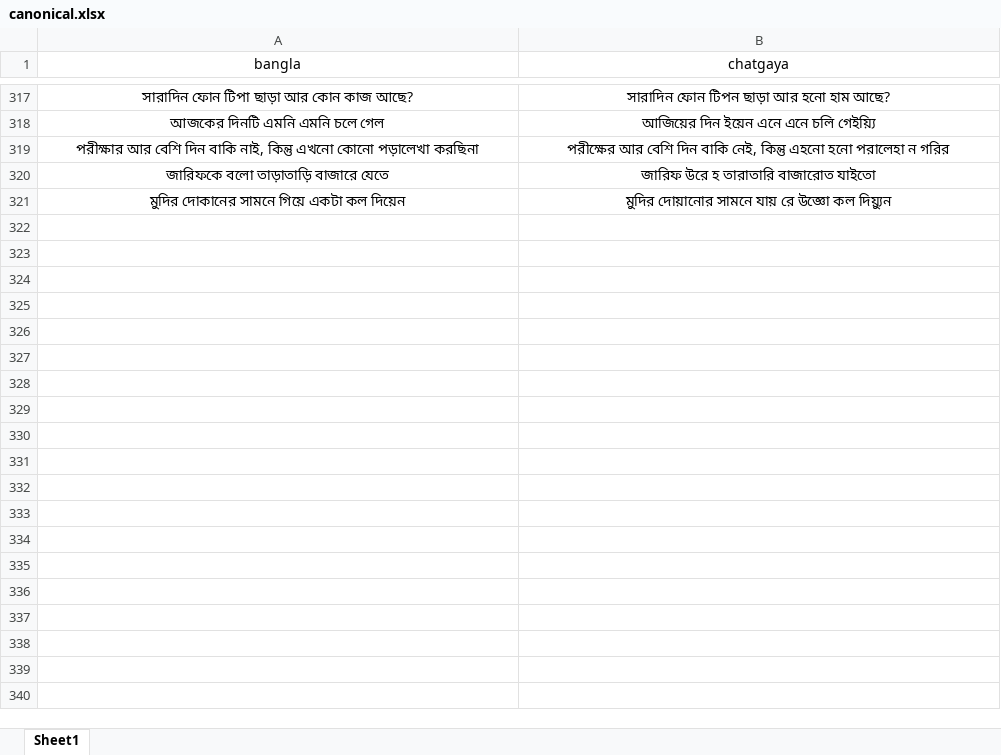
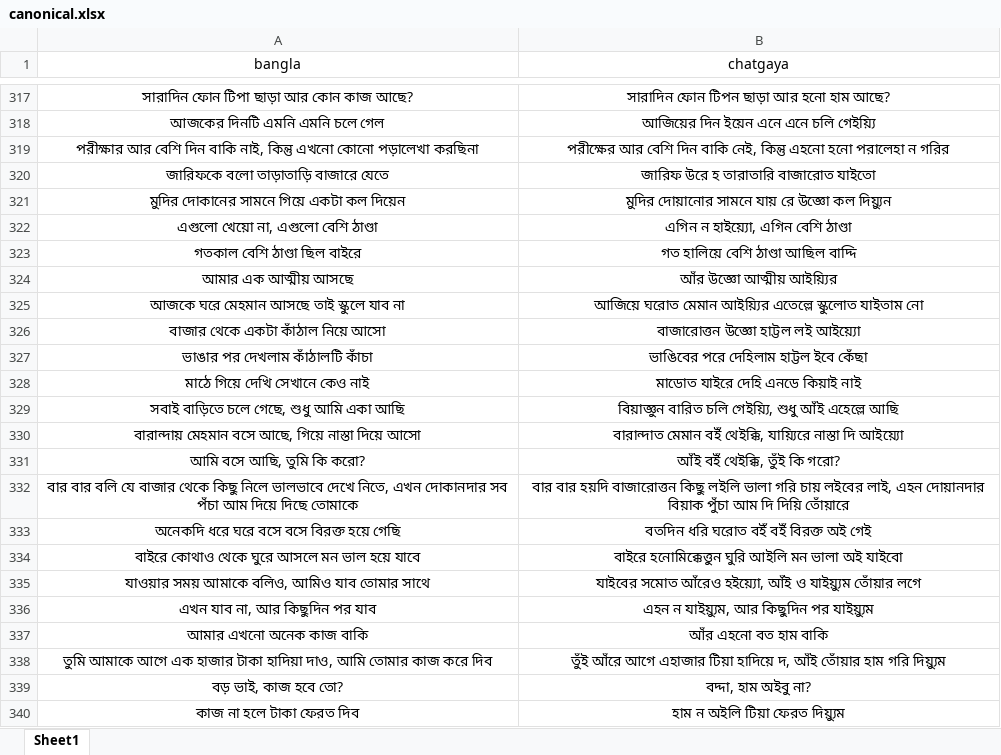
Before and after one commit to Mostafa-Moin26/chatgaya-bangla-nmt, an Excel workbook: data/canonical.xlsx, sheet Sheet1, drawn as a sheet; only a part is shown, gaps mark what is left out; values as stored, in another font and other column widths than the file's, no borders; the diff covers the shown part only; the diff names each change by its address in the sheet, - before the commit and + after, or states it on an @@ line.

```diff
--- a/data/canonical.xlsx (sheet Sheet1)
+++ b/data/canonical.xlsx (sheet Sheet1)
+row 322: এগুলো খেয়ো না, এগুলো বেশি ঠাণ্ডা | এগিন ন হাইয়্যো, এগিন বেশি ঠাণ্ডা
+row 323: গতকাল বেশি ঠাণ্ডা ছিল বাইরে | গত হালিয়ে বেশি ঠাণ্ডা আছিল বাদ্দি
+row 324: আমার এক আত্মীয় আসছে | আঁর উজ্ঞো আত্মীয় আইয়্যির
+row 325: আজকে ঘরে মেহমান আসছে তাই স্কুলে যাব না | আজিয়ে ঘরোত মেমান আইয়্যির এতেল্লে স্কুলোত যাইতাম নো
+row 326: বাজার থেকে একটা কাঁঠাল নিয়ে আসো | বাজারোত্তন উজ্ঞো হাট্টল লই আইয়্যো
+row 327: ভাঙার পর দেখলাম কাঁঠালটি কাঁচা | ভাঙিবের পরে দেহিলাম হাট্টল ইবে কেঁছা
+row 328: মাঠে গিয়ে দেখি সেখানে কেও নাই | মাডোত যাইরে দেহি এনডে কিয়াই নাই
+row 329: সবাই বাড়িতে চলে গেছে, শুধু আমি একা আছি | বিয়াজ্ঞুন বারিত চলি গেইয়্যি, শুধু আঁই এহেল্লে আছি
+row 330: বারান্দায় মেহমান বসে আছে, গিয়ে নাস্তা দিয়ে আসো | বারান্দাত মেমান বইঁ থেইক্কি, যায়্যিরে নাস্তা দি আইয়্যো
+row 331: আমি বসে আছি, তুমি কি করো? | আঁই বইঁ থেইক্কি, তুঁই কি গরো?
+row 332: বার বার বলি যে বাজার থেকে কিছু নিলে ভালভাবে দেখে নিতে, এখন দোকানদার সব পঁচা আম দিয়ে দিছে তোমাকে | বার বার হয়দি বাজারোত্তন কিছু লইলি ভালা গরি চায় লইবের লাই, এহন দোয়ানদার বিয়াক পুঁচা আম দি দিয়ি তোঁয়ারে
+row 333: অনেকদি ধরে ঘরে বসে বসে বিরক্ত হয়ে গেছি | বতদিন ধরি ঘরোত বইঁ বইঁ বিরক্ত অই গেই
+row 334: বাইরে কোথাও থেকে ঘুরে আসলে মন ভাল হয়ে যাবে | বাইরে হনোমিক্কেত্তুন ঘুরি আইলি মন ভালা অই যাইবো
+row 335: যাওয়ার সময় আমাকে বলিও, আমিও যাব তোমার সাথে | যাইবের সমোত আঁরেও হইয়্যো, আঁই ও যাইয়্যুম তোঁয়ার লগে
+row 336: এখন যাব না, আর কিছুদিন পর যাব | এহন ন যাইয়্যুম, আর কিছুদিন পর যাইয়্যুম
+row 337: আমার এখনো অনেক কাজ বাকি | আঁর এহনো বত হাম বাকি
+row 338: তুমি আমাকে আগে এক হাজার টাকা হাদিয়া দাও, আমি তোমার কাজ করে দিব | তুঁই আঁরে আগে এহাজার টিয়া হাদিয়ে দ, আঁই তোঁয়ার হাম গরি দিয়্যুম
+row 339: বড় ভাই, কাজ হবে তো? | বদ্দা, হাম অইবু না?
+row 340: কাজ না হলে টাকা ফেরত দিব | হাম ন অইলি টিয়া ফেরত দিয়্যুম
```
Also changed, not shown: 41 added rows elsewhere in this sheet, 1 other file.
